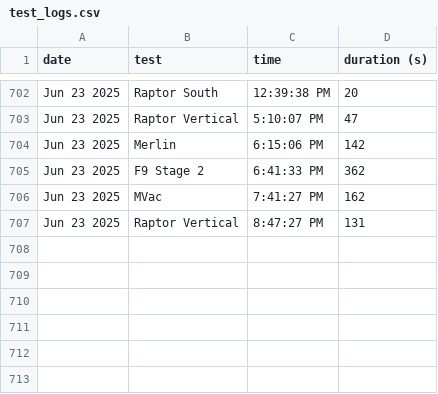
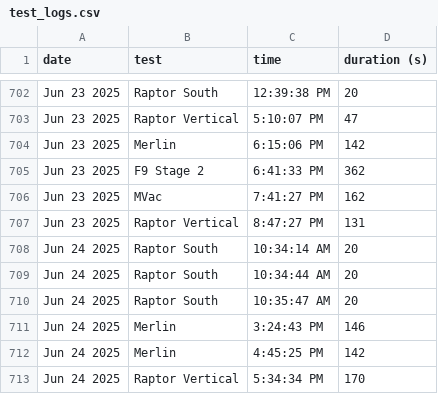
Before and after one commit to CameronField/SpaceX_Eng_Test_Log, a CSV file: test_logs.csv, drawn as a sheet; only a part is shown, gaps mark what is left out; the diff names each change by its address in the sheet, - before the commit and + after, or states it on an @@ line.

Commit message:
Update test log

```diff
--- a/test_logs.csv
+++ b/test_logs.csv
+row 708: Jun 24 2025 | Raptor South | 10:34:14 AM | 20
+row 709: Jun 24 2025 | Raptor South | 10:34:44 AM | 20
+row 710: Jun 24 2025 | Raptor South | 10:35:47 AM | 20
+row 711: Jun 24 2025 | Merlin | 3:24:43 PM | 146
+row 712: Jun 24 2025 | Merlin | 4:45:25 PM | 142
+row 713: Jun 24 2025 | Raptor Vertical | 5:34:34 PM | 170
```
